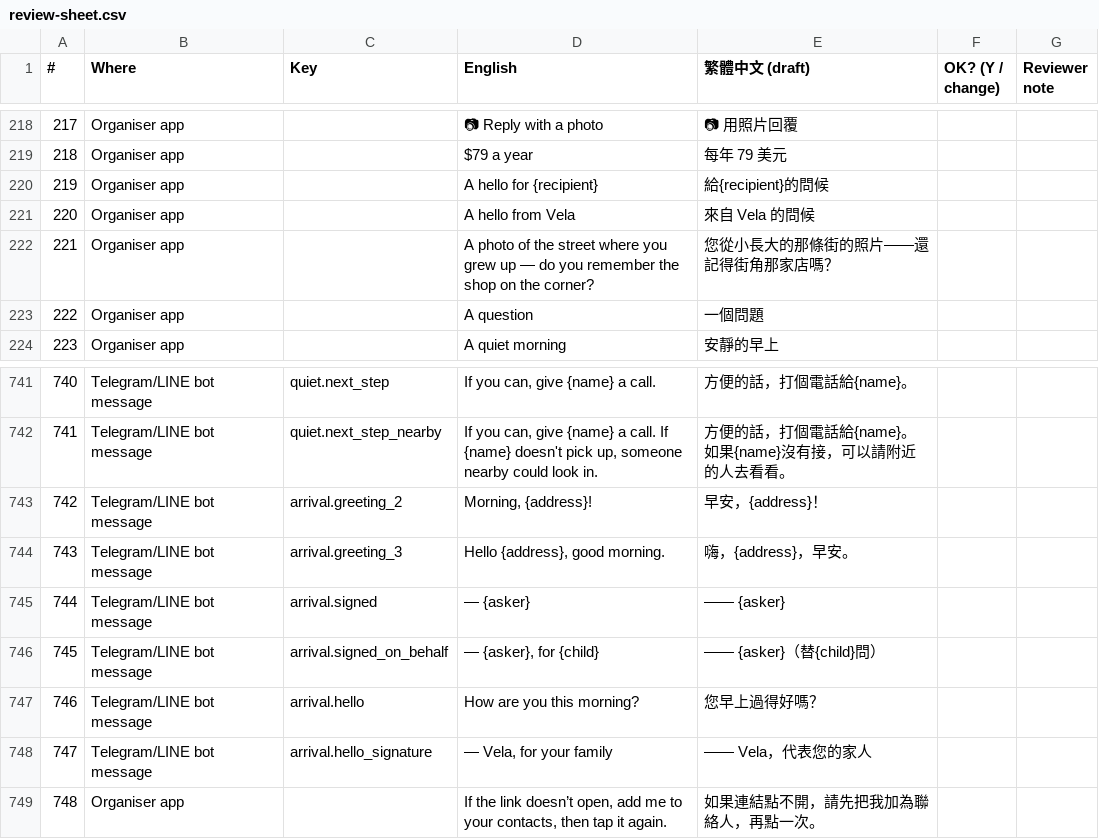
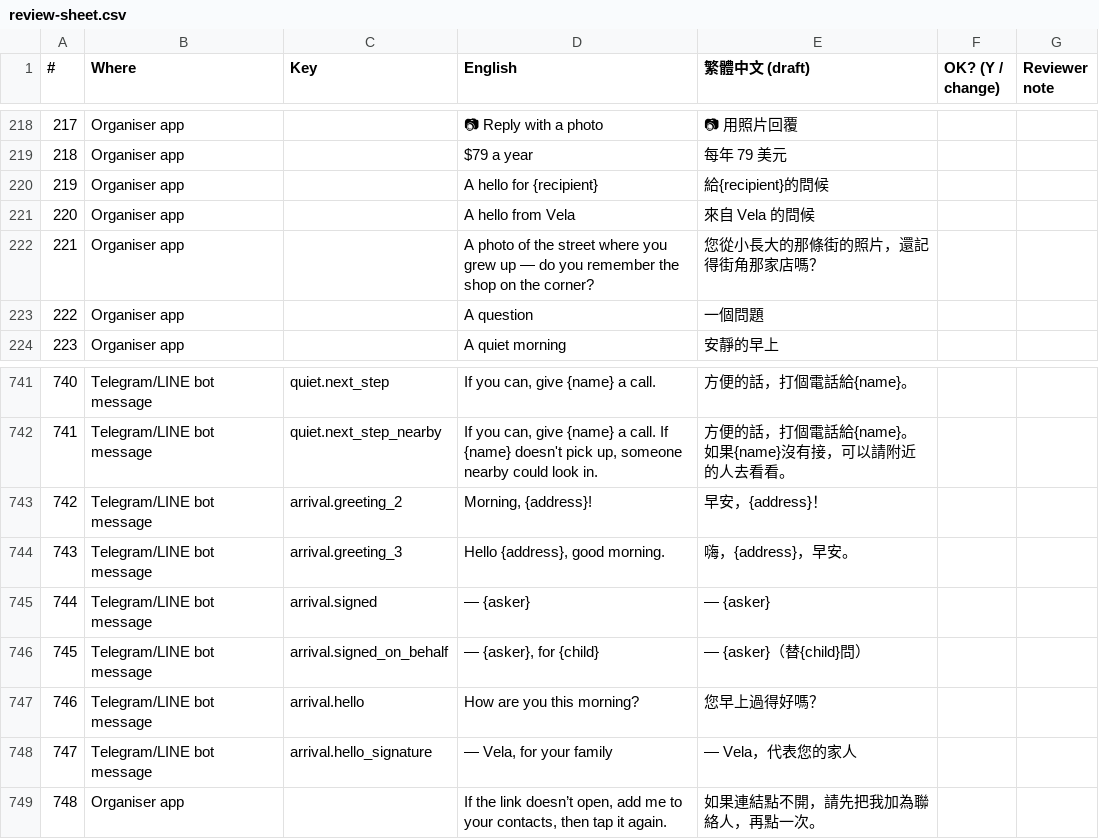
Before and after one commit to taiusheev/vela, a CSV file: plan/materials/zh-tw-review/review-sheet.csv, drawn as a sheet; only a part is shown, gaps mark what is left out; the diff names each change by its address in the sheet, - before the commit and + after, or states it on an @@ line.

```diff
--- a/plan/materials/zh-tw-review/review-sheet.csv
+++ b/plan/materials/zh-tw-review/review-sheet.csv
-E222 (繁體中文 (draft)): 您從小長大的那條街的照片——還記得街角那家店嗎？
+E222 (繁體中文 (draft)): 您從小長大的那條街的照片，還記得街角那家店嗎？
-E745 (繁體中文 (draft)): —— {asker}
+E745 (繁體中文 (draft)): — {asker}
-E746 (繁體中文 (draft)): —— {asker}（替{child}問）
+E746 (繁體中文 (draft)): — {asker}（替{child}問）
-E748 (繁體中文 (draft)): —— Vela，代表您的家人
+E748 (繁體中文 (draft)): — Vela，代表您的家人
```
Also changed, not shown: 7 other files.
